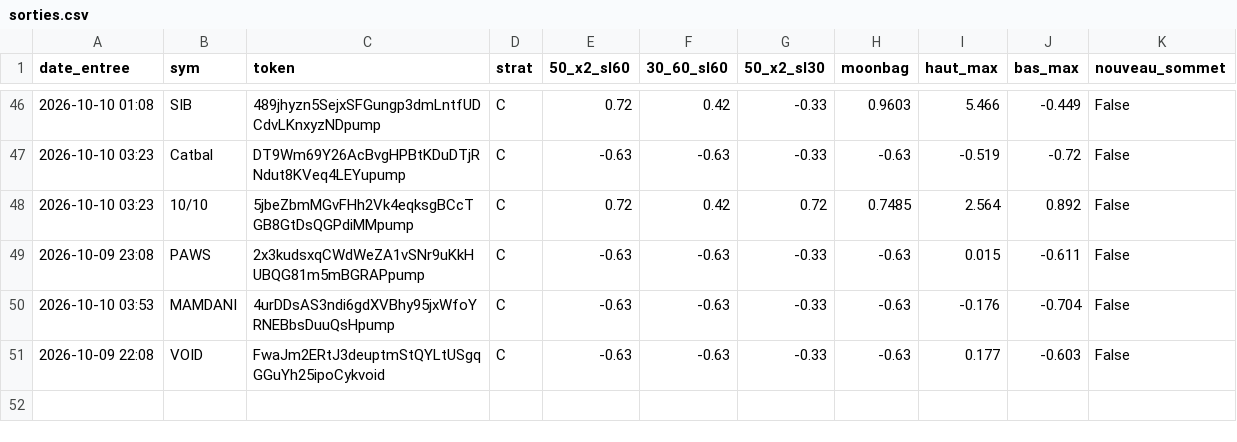
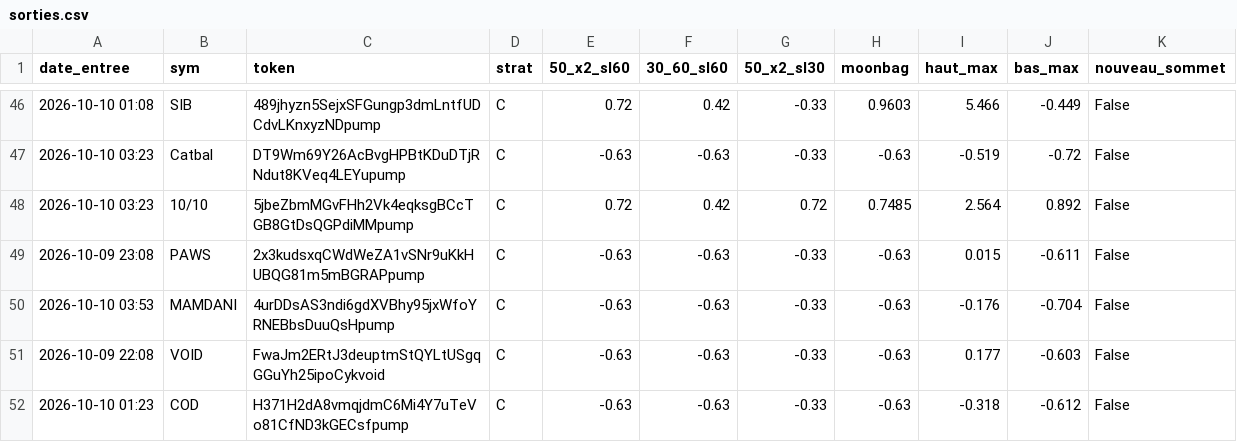
Before and after one commit to loyt1/memecoin-scanner, a CSV file: data/sorties.csv, drawn as a sheet; only a part is shown, gaps mark what is left out; the diff names each change by its address in the sheet, - before the commit and + after, or states it on an @@ line.

```diff
--- a/data/sorties.csv
+++ b/data/sorties.csv
+row 52: 2026-10-10 01:23 | COD | H371H2dA8vmqjdmC6Mi4Y7uTeVo81CfND3kGECsfpump | C | -0.63 | -0.63 | -0.33 | -0.63 | -0.318 | -0.612 | False
```
Also changed, not shown: 7 other files.
